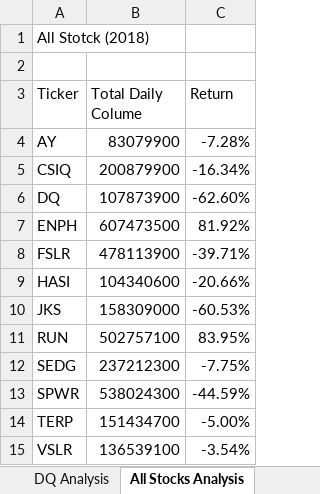
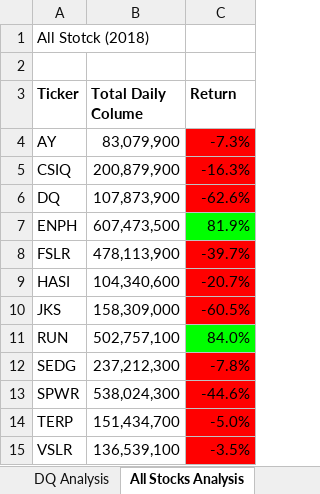
Before and after one commit to nkinsler/Stock-Analysis, an Excel workbook: green_stocks.xlsm, sheet All Stocks Analysis, drawn as a sheet; values as stored, in another font and other column widths than the file's, no borders; the diff names each change by its address in the sheet, - before the commit and + after, or states it on an @@ line.

Commit message:
Add files via upload

```diff
--- a/green_stocks.xlsm (sheet All Stocks Analysis)
+++ b/green_stocks.xlsm (sheet All Stocks Analysis)
-A3:C3 bold: off
+A3:C3 bold: on
-B4 (Total Daily Colume): 83079900
+B4 (Total Daily Colume): 83,079,900
-C4 (Return): -7.28%
+C4 (Return): -7.3%
-C4:C6 fill: none
+C4:C6 fill: #FF0000
-B5 (Total Daily Colume): 200879900
+B5 (Total Daily Colume): 200,879,900
-C5 (Return): -16.34%
+C5 (Return): -16.3%
-B6 (Total Daily Colume): 107873900
+B6 (Total Daily Colume): 107,873,900
-C6 (Return): -62.60%
+C6 (Return): -62.6%
-B7 (Total Daily Colume): 607473500
+B7 (Total Daily Colume): 607,473,500
-C7 (Return): 81.92%
+C7 (Return): 81.9%
-C7 fill: none
+C7 fill: #00FF00
-B8 (Total Daily Colume): 478113900
+B8 (Total Daily Colume): 478,113,900
-C8 (Return): -39.71%
+C8 (Return): -39.7%
-C8:C10 fill: none
+C8:C10 fill: #FF0000
-B9 (Total Daily Colume): 104340600
+B9 (Total Daily Colume): 104,340,600
-C9 (Return): -20.66%
+C9 (Return): -20.7%
-B10 (Total Daily Colume): 158309000
+B10 (Total Daily Colume): 158,309,000
-C10 (Return): -60.53%
+C10 (Return): -60.5%
-B11 (Total Daily Colume): 502757100
+B11 (Total Daily Colume): 502,757,100
-C11 (Return): 83.95%
+C11 (Return): 84.0%
-C11 fill: none
+C11 fill: #00FF00
-B12 (Total Daily Colume): 237212300
+B12 (Total Daily Colume): 237,212,300
-C12 (Return): -7.75%
+C12 (Return): -7.8%
-C12:C15 fill: none
+C12:C15 fill: #FF0000
-B13 (Total Daily Colume): 538024300
+B13 (Total Daily Colume): 538,024,300
-C13 (Return): -44.59%
+C13 (Return): -44.6%
-B14 (Total Daily Colume): 151434700
+B14 (Total Daily Colume): 151,434,700
-C14 (Return): -5.00%
+C14 (Return): -5.0%
-B15 (Total Daily Colume): 136539100
+B15 (Total Daily Colume): 136,539,100
-C15 (Return): -3.54%
+C15 (Return): -3.5%
```
